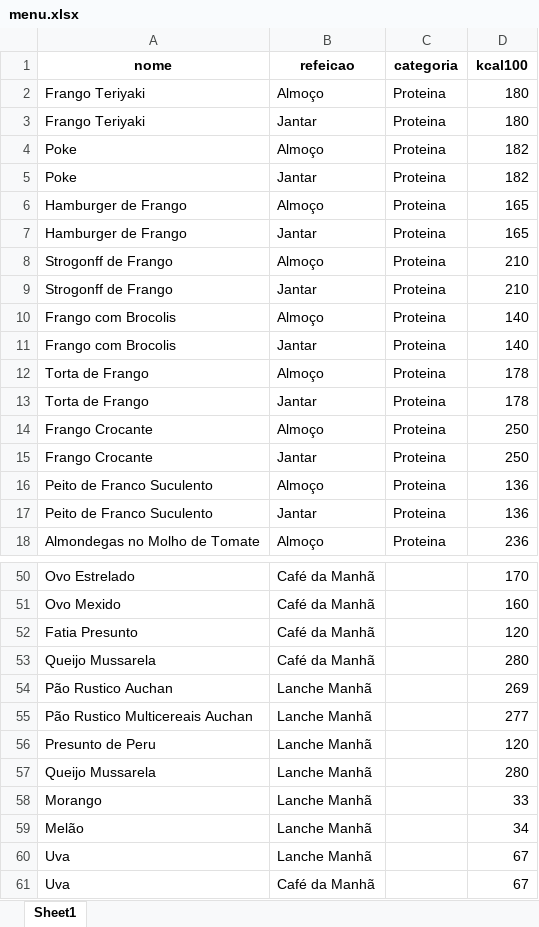
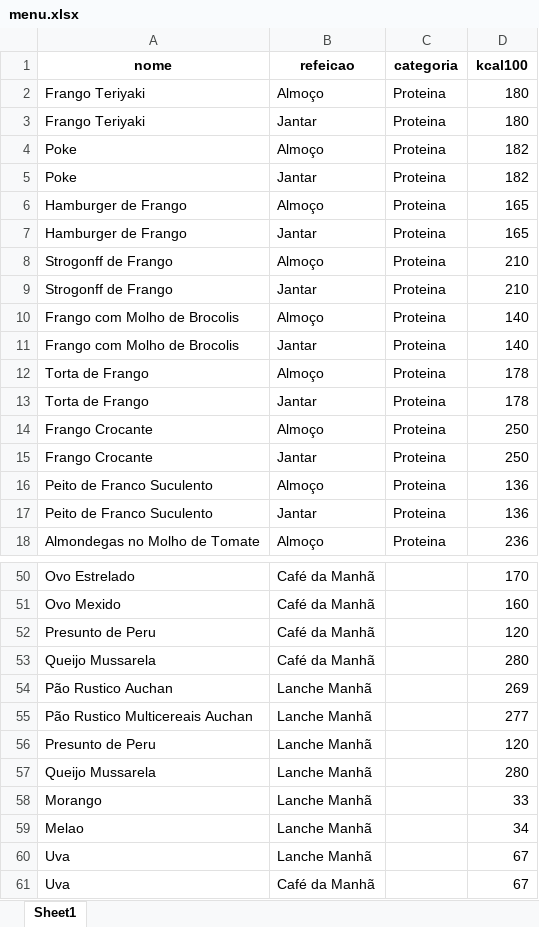
Before and after one commit to ArmandoDauer/LarasWeeklyMenu, an Excel workbook: menu.xlsx, sheet Sheet1, drawn as a sheet; only a part is shown, gaps mark what is left out; values as stored, in another font and other column widths than the file's, no borders; the diff covers the shown part only; the diff names each change by its address in the sheet, - before the commit and + after, or states it on an @@ line.

```diff
--- a/menu.xlsx (sheet Sheet1)
+++ b/menu.xlsx (sheet Sheet1)
-A10:A11 (nome): Frango com Brocolis
+A10:A11 (nome): Frango com Molho de Brocolis
-A52 (nome): Fatia Presunto
+A52 (nome): Presunto de Peru
-A59 (nome): Melão
+A59 (nome): Melao
```
Also changed, not shown: 29 added rows elsewhere in this sheet, 11 other files.
